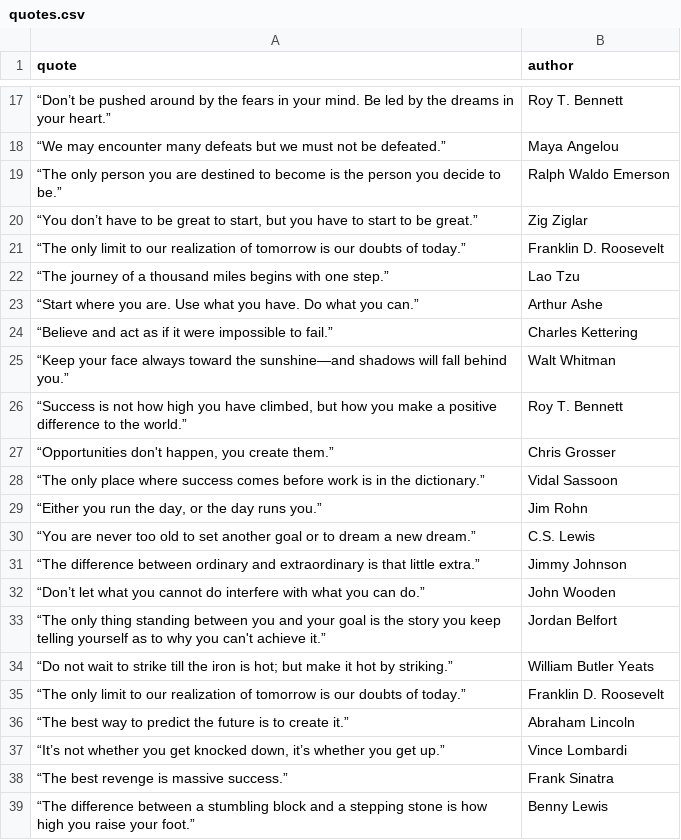
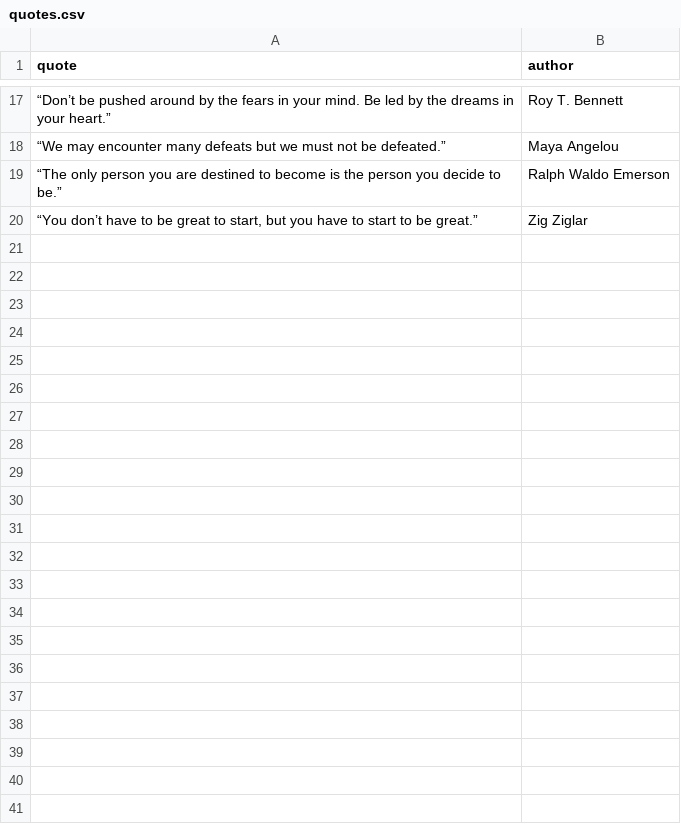
Before and after one commit to glenganapathy/quotes-X-bot, a CSV file: quotes.csv, drawn as a sheet; only a part is shown, gaps mark what is left out; the diff covers the shown part only.

Commit message:
quotes.csv

```diff
--- a/quotes.csv
+++ b/quotes.csv
@@ -20,20 +20 @@ quote,author
 "“You don’t have to be great to start, but you have to start to be great.”",Zig Ziglar
-“The only limit to our realization of tomorrow is our doubts of today.”,Franklin D. Roosevelt
-“The journey of a thousand miles begins with one step.”,Lao Tzu
-“Start where you are. Use what you have. Do what you can.”,Arthur Ashe
-“Believe and act as if it were impossible to fail.”,Charles Kettering
-“Keep your face always toward the sunshine—and shadows will fall behind you.”,Walt Whitman
-"“Success is not how high you have climbed, but how you make a positive difference to the world.”",Roy T. Bennett
-"“Opportunities don't happen, you create them.”",Chris Grosser
-“The only place where success comes before work is in the dictionary.”,Vidal Sassoon
-"“Either you run the day, or the day runs you.”",Jim Rohn
-“You are never too old to set another goal or to dream a new dream.”,C.S. Lewis
-“The difference between ordinary and extraordinary is that little extra.”,Jimmy Johnson
-“Don’t let what you cannot do interfere with what you can do.”,John Wooden
-“The only thing standing between you and your goal is the story you keep telling yourself as to why you can't achieve it.”,Jordan Belfort
-“Do not wait to strike till the iron is hot; but make it hot by striking.”,William Butler Yeats
-“The only limit to our realization of tomorrow is our doubts of today.”,Franklin D. Roosevelt
-“The best way to predict the future is to create it.”,Abraham Lincoln
-"“It’s not whether you get knocked down, it’s whether you get up.”",Vince Lombardi
-“The best revenge is massive success.”,Frank Sinatra
-“The difference between a stumbling block and a stepping stone is how high you raise your foot.”,Benny Lewis
```
Also changed, not shown: 50 removed rows elsewhere in this file.
